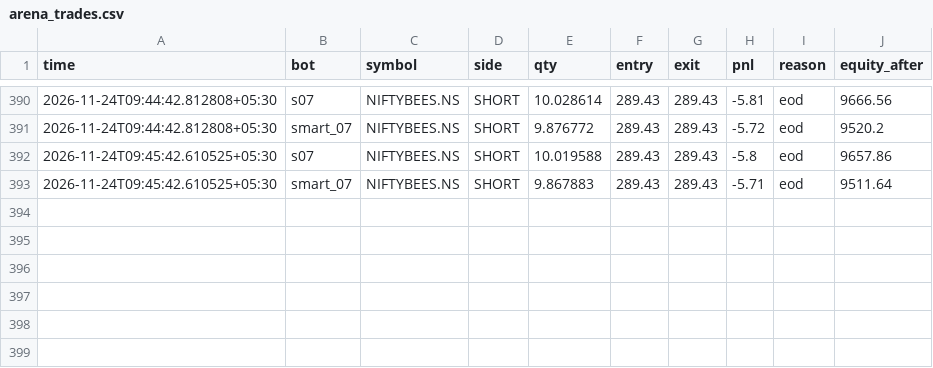
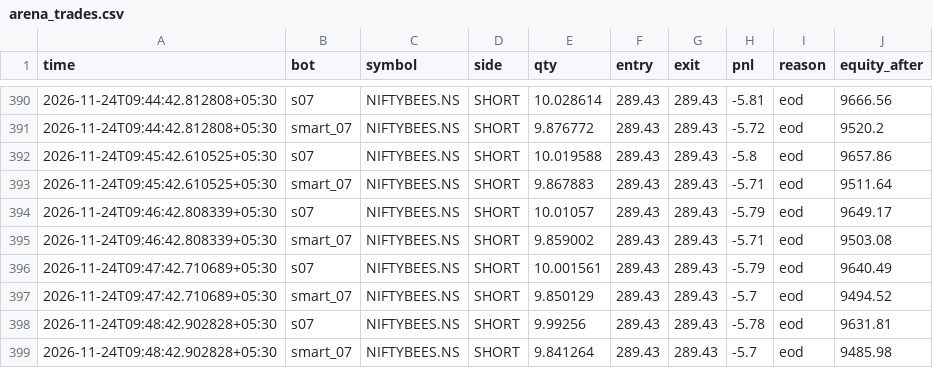
Before and after one commit to tusharghosh66-debug/night-trader, a CSV file: arena_trades.csv, drawn as a sheet; only a part is shown, gaps mark what is left out; the diff names each change by its address in the sheet, - before the commit and + after, or states it on an @@ line.

```diff
--- a/arena_trades.csv
+++ b/arena_trades.csv
+row 394: 2026-11-24T09:46:42.808339+05:30 | s07 | NIFTYBEES.NS | SHORT | 10.01057 | 289.43 | 289.43 | -5.79 | eod | 9649.17
+row 395: 2026-11-24T09:46:42.808339+05:30 | smart_07 | NIFTYBEES.NS | SHORT | 9.859002 | 289.43 | 289.43 | -5.71 | eod | 9503.08
+row 396: 2026-11-24T09:47:42.710689+05:30 | s07 | NIFTYBEES.NS | SHORT | 10.001561 | 289.43 | 289.43 | -5.79 | eod | 9640.49
+row 397: 2026-11-24T09:47:42.710689+05:30 | smart_07 | NIFTYBEES.NS | SHORT | 9.850129 | 289.43 | 289.43 | -5.7 | eod | 9494.52
+row 398: 2026-11-24T09:48:42.902828+05:30 | s07 | NIFTYBEES.NS | SHORT | 9.99256 | 289.43 | 289.43 | -5.78 | eod | 9631.81
+row 399: 2026-11-24T09:48:42.902828+05:30 | smart_07 | NIFTYBEES.NS | SHORT | 9.841264 | 289.43 | 289.43 | -5.7 | eod | 9485.98
```
Also changed, not shown: 6 other files.
